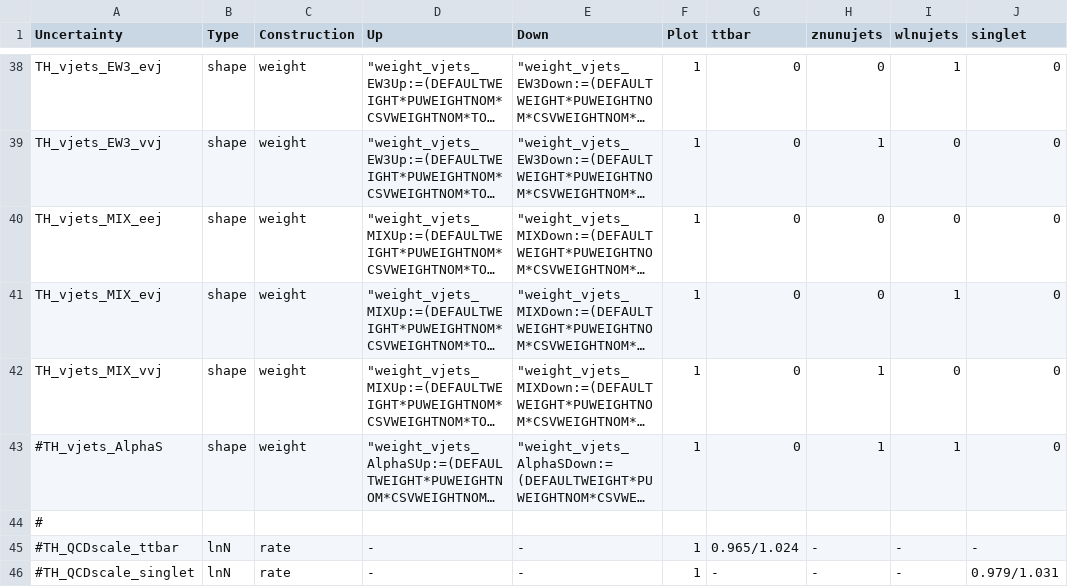
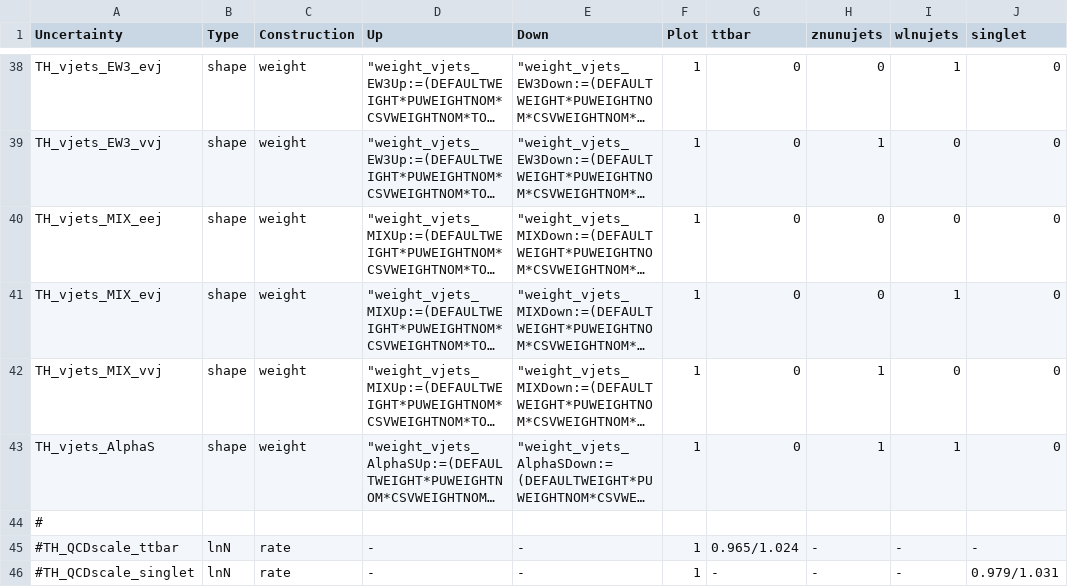
Before and after one commit to kit-cn-cms/pyroot-plotscripts, a CSV file: configs/Monotop/systematics_2017.csv, drawn as a sheet; only a part is shown, gaps mark what is left out; long unchanged cells end in …; the diff names each change by its address in the sheet, - before the commit and + after, or states it on an @@ line.

Commit message:
use alpha_s uncertainty for boson reweighting

```diff
--- a/configs/Monotop/systematics_2017.csv
+++ b/configs/Monotop/systematics_2017.csv
-A43 (Uncertainty): #TH_vjets_AlphaS
+A43 (Uncertainty): TH_vjets_AlphaS
```
Also changed, not shown: configs/Monotop/systematics_2018.csv.
